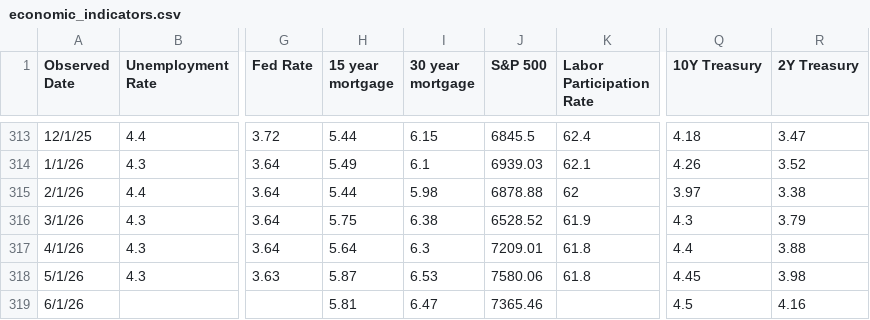
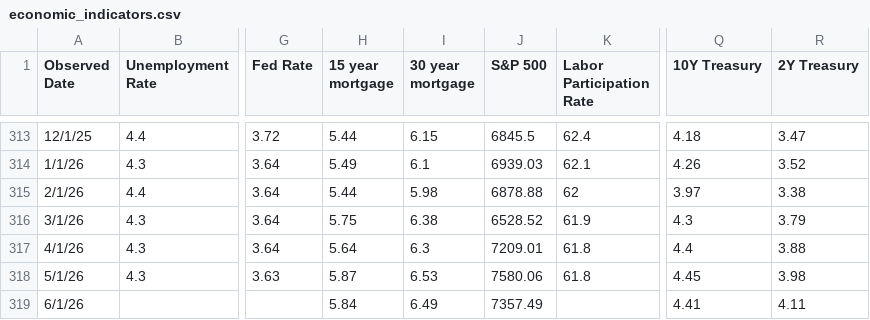
Before and after one commit to browningtons/economic-dashboard, a CSV file: public/data/economic_indicators.csv, drawn as a sheet; only a part is shown, gaps mark what is left out; the diff names each change by its address in the sheet, - before the commit and + after, or states it on an @@ line.

```diff
--- a/public/data/economic_indicators.csv
+++ b/public/data/economic_indicators.csv
-H319 (15 year mortgage): 5.81
+H319 (15 year mortgage): 5.84
-I319 (30 year mortgage): 6.47
+I319 (30 year mortgage): 6.49
-J319 (S&P 500): 7365.46
+J319 (S&P 500): 7357.49
-Q319 (10Y Treasury): 4.5
+Q319 (10Y Treasury): 4.41
-R319 (2Y Treasury): 4.16
+R319 (2Y Treasury): 4.11
```
Also changed, not shown: 1 other file.
